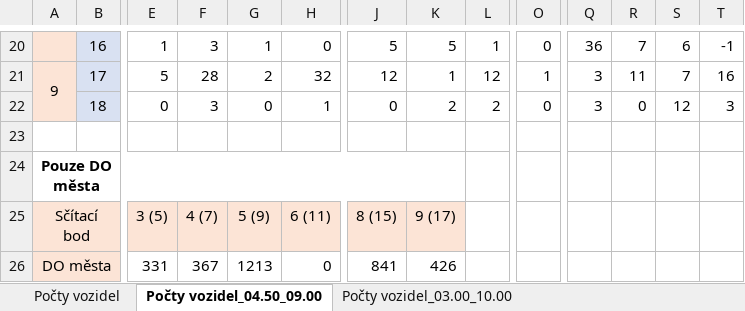
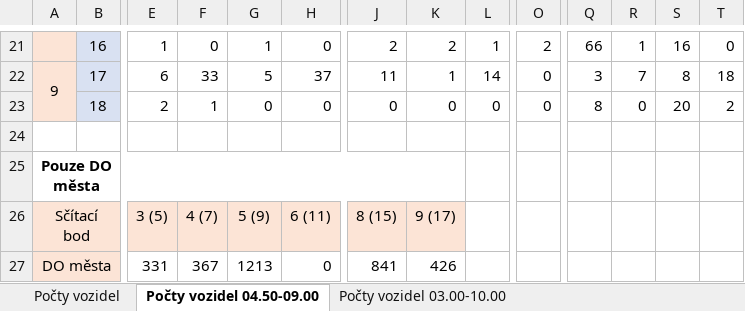
Before and after one commit to kidal5/CarsFlow, an Excel workbook: out.xlsx, sheet Počty vozidel 04.50-09.00, drawn as a sheet; only a part is shown, gaps mark what is left out; values as stored, in another font and other column widths than the file's, no borders; conditional formats not drawn; addresses are those after the commit; the diff covers the shown part only; the diff names each change by its address in the sheet, - before the commit and + after, or states it on an @@ line.

Commit message:
sheet number of cars done!

```diff
--- a/out.xlsx (sheet Počty vozidel 04.50-09.00)
+++ b/out.xlsx (sheet Počty vozidel 04.50-09.00)
-sheet tab: Počty vozidel_04.50_09.00
+sheet tab: Počty vozidel 04.50-09.00
-sheet tab: Počty vozidel_03.00_10.00
+sheet tab: Počty vozidel 03.00-10.00
-F21: 3
+F21: 0
-J21: 5
+J21: 2
-K21: 5
+K21: 2
-O21: 0
+O21: 2
-Q21: 36
+Q21: 66
-R21: 7
+R21: 1
-S21: 6
+S21: 16
-T21: -1
+T21: 0
-E22: 5
+E22: 6
-F22: 28
+F22: 33
-G22: 2
+G22: 5
-H22: 32
+H22: 37
-J22: 12
+J22: 11
-L22: 12
+L22: 14
-O22: 1
+O22: 0
-R22: 11
+R22: 7
-S22: 7
+S22: 8
-T22: 16
+T22: 18
-E23: 0
+E23: 2
-F23: 3
+F23: 1
-H23: 1
+H23: 0
-K23: 2
+K23: 0
-L23: 2
+L23: 0
-Q23: 3
+Q23: 8
-S23: 12
+S23: 20
-T23: 3
+T23: 2
```
Also changed, not shown: 2 added rows, 1 removed row, 94 edited cells and row numbers in column A elsewhere in this sheet, sheet Počty vozidel, sheet Počty vozidel 03.00-10.00, 4 other files.
